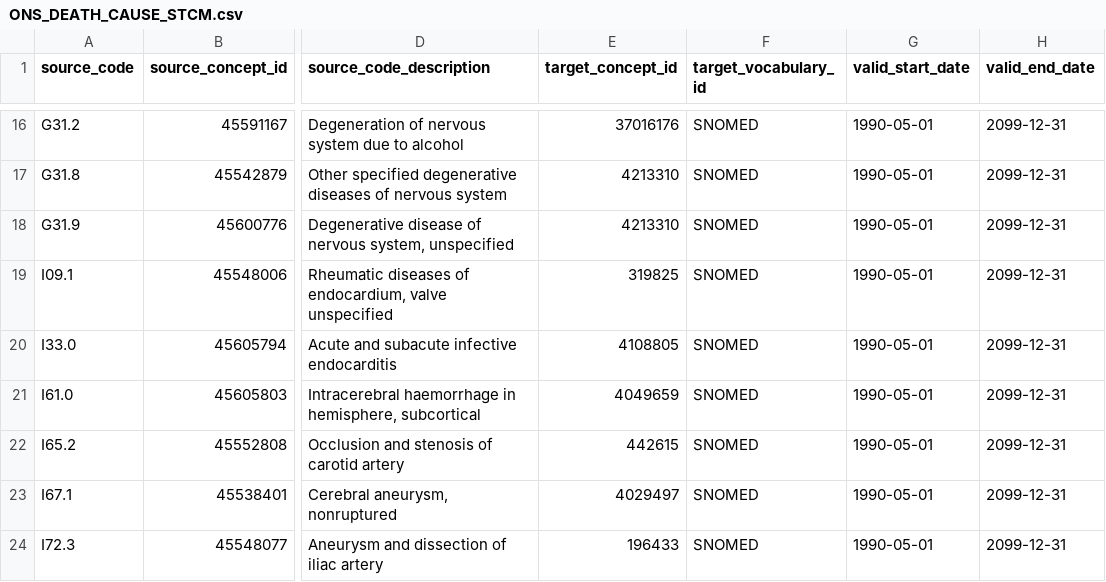
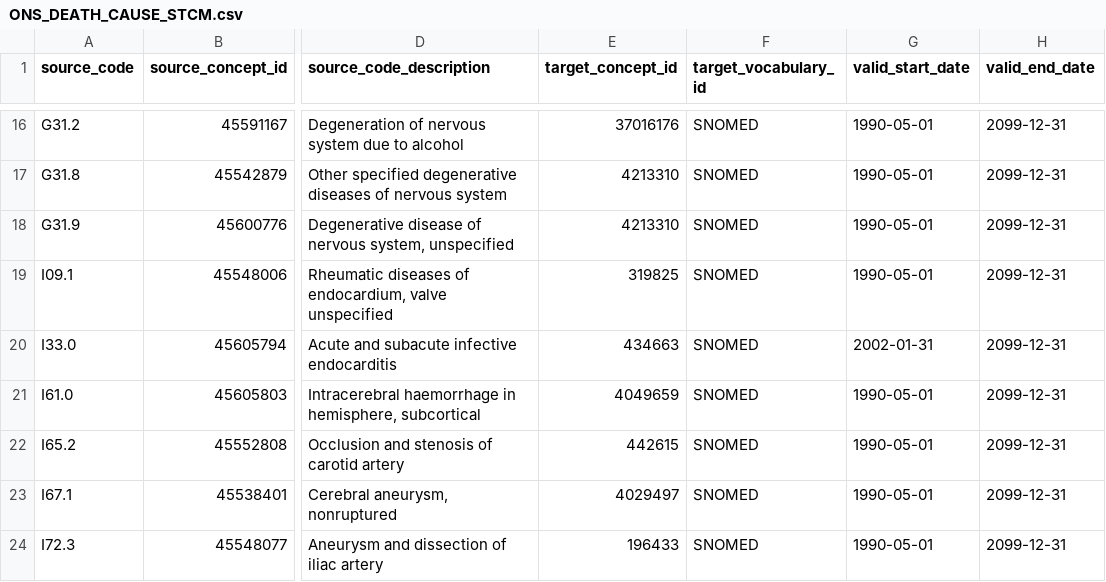
Before and after one commit to oxford-pharmacoepi/etl_ndorms, a CSV file: stcm/1-to-1/ONS_DEATH_CAUSE_STCM.csv, drawn as a sheet; only a part is shown, gaps mark what is left out; the diff names each change by its address in the sheet, - before the commit and + after, or states it on an @@ line.

Commit message:
Update ONS_DEATH_CAUSE_STCM.csv
Updated concept_id that became non-standard, with the best standard match: it's not perfect, but we can have only 1 concept_id in the DEATH table per patient

```diff
--- a/stcm/1-to-1/ONS_DEATH_CAUSE_STCM.csv
+++ b/stcm/1-to-1/ONS_DEATH_CAUSE_STCM.csv
-E20 (target_concept_id): 4108805
+E20 (target_concept_id): 434663
-G20 (valid_start_date): 1990-05-01
+G20 (valid_start_date): 2002-01-31
```
